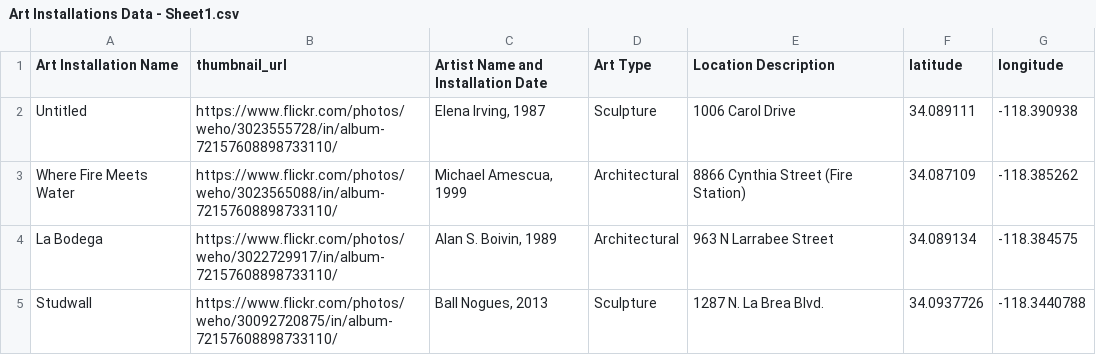
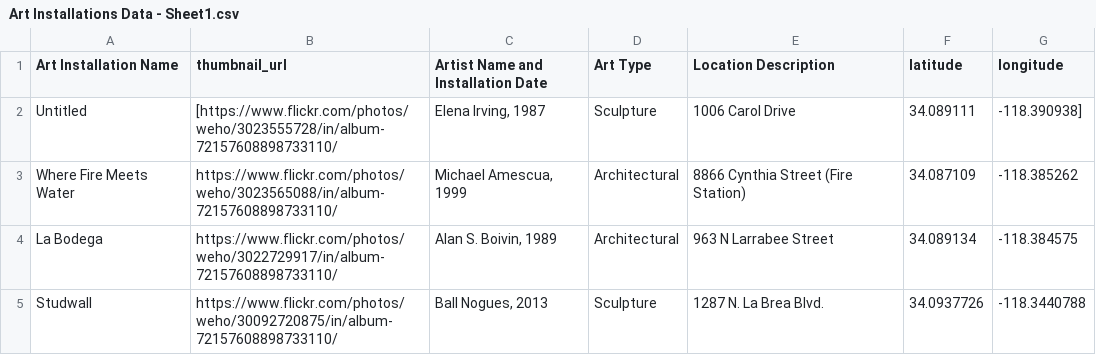
Before and after one commit to MaryJaneHowland/DH151, a CSV file: Data/Art Installations Data - Sheet1.csv, drawn as a sheet; only a part is shown.

Commit message:
Update Art Installations Data - Sheet1.csv

```diff
--- a/Data/Art Installations Data - Sheet1.csv
+++ b/Data/Art Installations Data - Sheet1.csv
@@ -1,3 +1,3 @@
 Art Installation Name,thumbnail_url,Artist Name and Installation Date,Art Type,Location Description,latitude,longitude
-Untitled,https://www.flickr.com/photos/weho/3023555728/in/album-72157608898733110/,"Elena Irving, 1987",Sculpture,1006 Carol Drive,34.089111,-118.390938
+Untitled,[https://www.flickr.com/photos/weho/3023555728/in/album-72157608898733110/,"Elena Irving, 1987",Sculpture,1006 Carol Drive,34.089111,-118.390938]
 Where Fire Meets Water,https://www.flickr.com/photos/weho/3023565088/in/album-72157608898733110/,"Michael Amescua, 1999",Architectural,8866 Cynthia Street (Fire Station),34.087109,-118.385262
```
